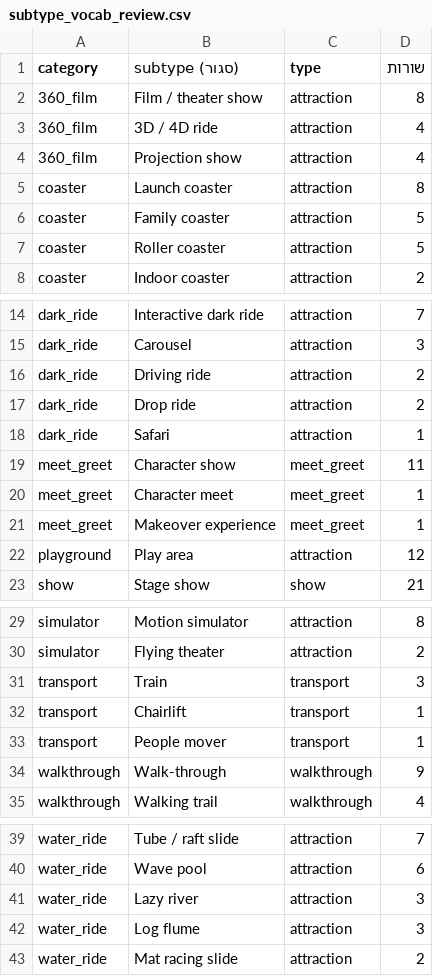
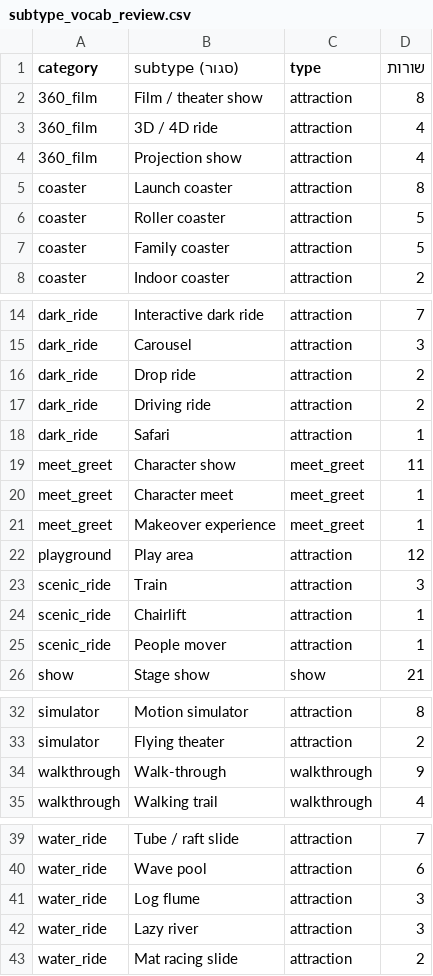
Before and after one commit to Alon-Neta-s-Project/parks, a CSV file: data/source/subtype_vocab_review.csv, drawn as a sheet; only a part is shown, gaps mark what is left out.

Commit message:
Migration 013: transport becomes scenic_ride, and leaves the type enum
Ran 001-013 plus both seeds from an empty database: 16 files clean, then all 232
rows loaded with none refused. The stored category spread matches the handover
exactly, and nothing carries transport in either type or category.

Three tests keep it that way. That transport cannot return, in the map or the
data. That the five scenic rides stay attractions. And that dark_ride does not
predict a sensitivity flag: 48 rides that genuinely vary in nausea and intensity,
most of them the gentlest rating. The category describes shape, not logistics
and not fear.

One of those tests I had written badly at first. It asserted that some dark ride
had no nausea value, which passed only because the data was incomplete; with
v6_8 every dark ride has one. Asserting the absence of data is not the same as
asserting the rule, so it now checks that the values vary instead.

39 tests pass.

```diff
--- a/data/source/subtype_vocab_review.csv
+++ b/data/source/subtype_vocab_review.csv
@@ -5,4 +5,4 @@
 coaster,Launch coaster,attraction,8
+coaster,Roller coaster,attraction,5
 coaster,Family coaster,attraction,5
-coaster,Roller coaster,attraction,5
 coaster,Indoor coaster,attraction,2
@@ -15,4 +15,4 @@ dark_ride,Interactive dark ride,attraction,7
 dark_ride,Carousel,attraction,3
+dark_ride,Drop ride,attraction,2
 dark_ride,Driving ride,attraction,2
-dark_ride,Drop ride,attraction,2
 dark_ride,Safari,attraction,1
@@ -22,2 +22,5 @@ meet_greet,Makeover experience,meet_greet,1
 playground,Play area,attraction,12
+scenic_ride,Train,attraction,3
+scenic_ride,Chairlift,attraction,1
+scenic_ride,People mover,attraction,1
 show,Stage show,show,21
@@ -30,5 +33,2 @@ simulator,Motion simulator,attraction,8
 simulator,Flying theater,attraction,2
-transport,Train,transport,3
-transport,Chairlift,transport,1
-transport,People mover,transport,1
 walkthrough,Walk-through,walkthrough,9
@@ -40,4 +40,4 @@ water_ride,Tube / raft slide,attraction,7
 water_ride,Wave pool,attraction,6
+water_ride,Log flume,attraction,3
 water_ride,Lazy river,attraction,3
-water_ride,Log flume,attraction,3
 water_ride,Mat racing slide,attraction,2
```
Also changed, not shown: 9 other files.
